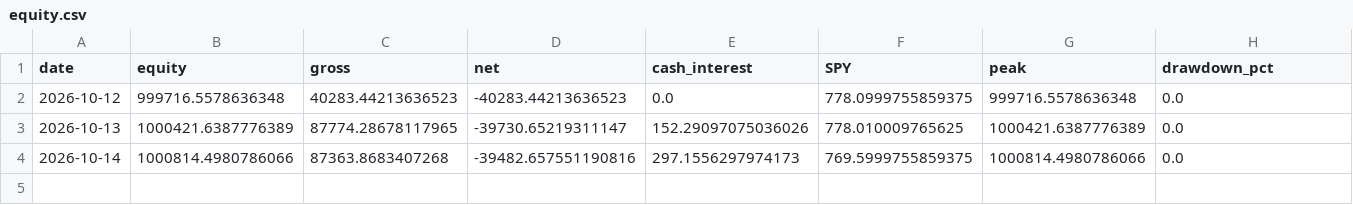
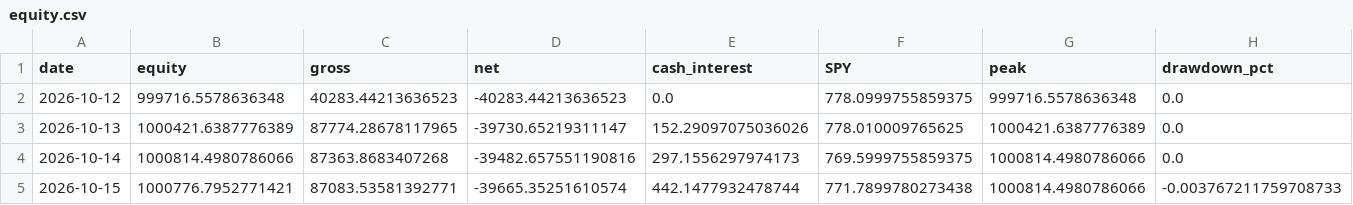
Before and after one commit to 86dyscvrh4-cyber/Citadel-Model, a CSV file: state/equity.csv, drawn as a sheet.

```diff
--- a/state/equity.csv
+++ b/state/equity.csv
@@ -4 +4,2 @@ date,equity,gross,net,cash_interest,SPY,peak,drawdown_pct
 2026-10-14,1000814.4980786066,87363.8683407268,-39482.657551190816,297.1556297974173,769.5999755859375,1000814.4980786066,0.0
+2026-10-15,1000776.7952771421,87083.53581392771,-39665.35251610574,442.1477932478744,771.7899780273438,1000814.4980786066,-0.003767211759708733
```
